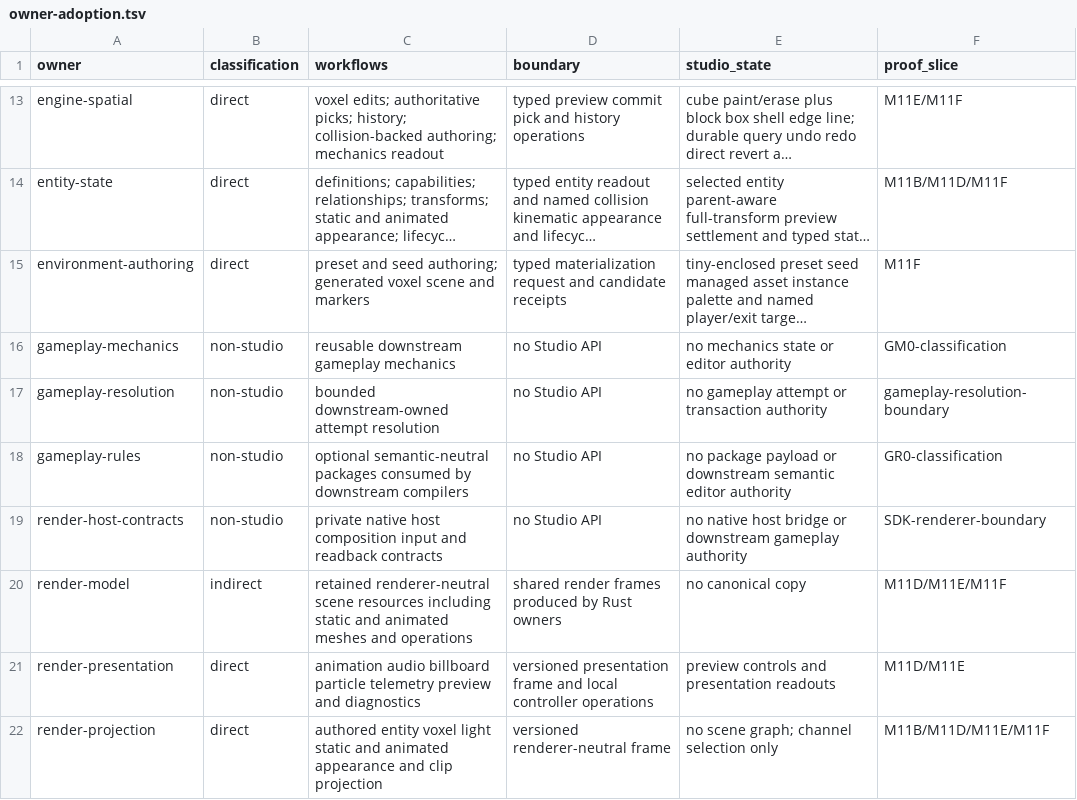
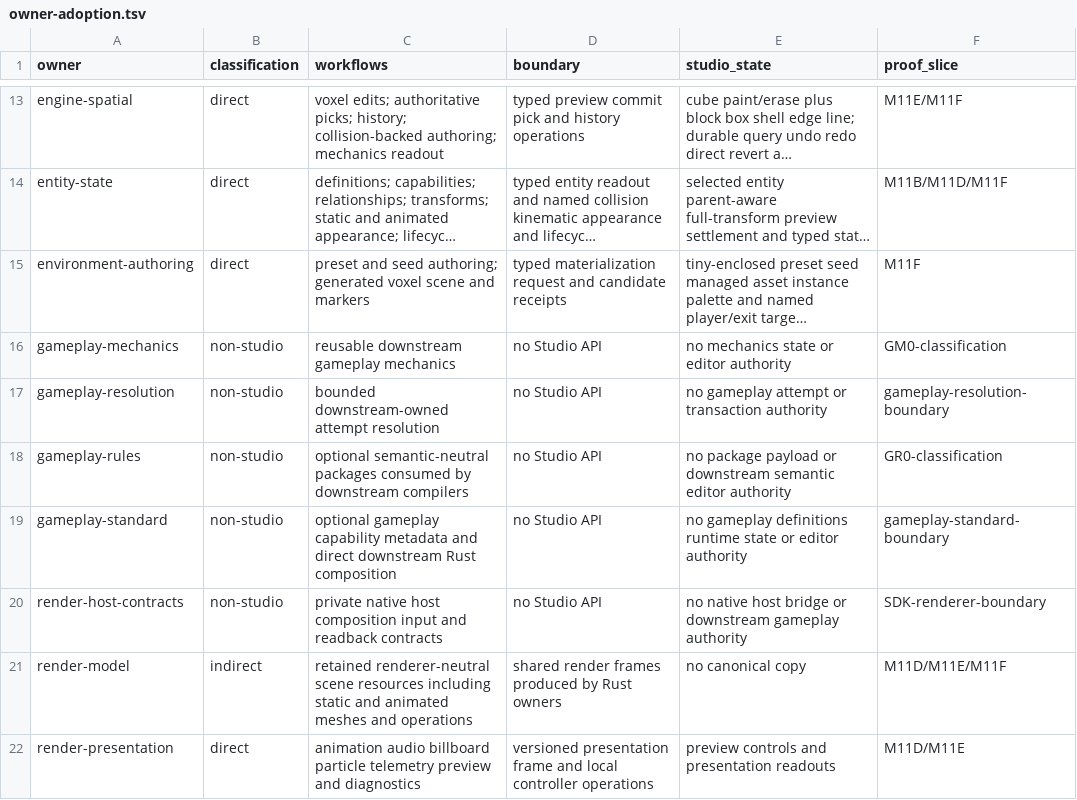
Before and after one commit to FuzzySlipper/rusty-engine, a TSV file: studio/owner-adoption.tsv, drawn as a sheet; only a part is shown, gaps mark what is left out; the shorter side is filled out with more unchanged rows; long unchanged cells end in ….

Commit message:
fix: close gameplay standard CI routing

```diff
--- a/studio/owner-adoption.tsv
+++ b/studio/owner-adoption.tsv
@@ -18,2 +18,3 @@ gameplay-resolution	non-studio	bounded downstream-owned attempt resolution	no St
 gameplay-rules	non-studio	optional semantic-neutral packages consumed by downstream compilers	no Studio API	no package payload or downstream semantic editor authority	GR0-classification
+gameplay-standard	non-studio	optional gameplay capability metadata and direct downstream Rust composition	no Studio API	no gameplay definitions runtime state or editor authority	gameplay-standard-boundary
 render-host-contracts	non-studio	private native host composition input and readback contracts	no Studio API	no native host bridge or downstream gameplay authority	SDK-renderer-boundary
```
Also changed, not shown: 2 other files.
